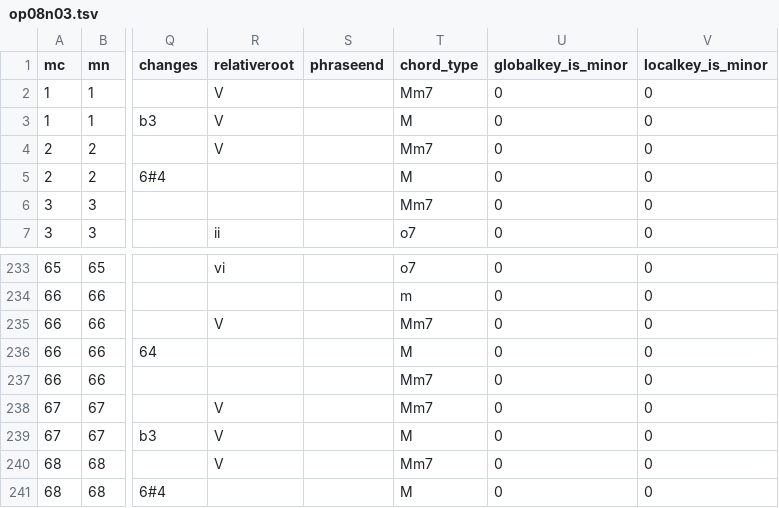
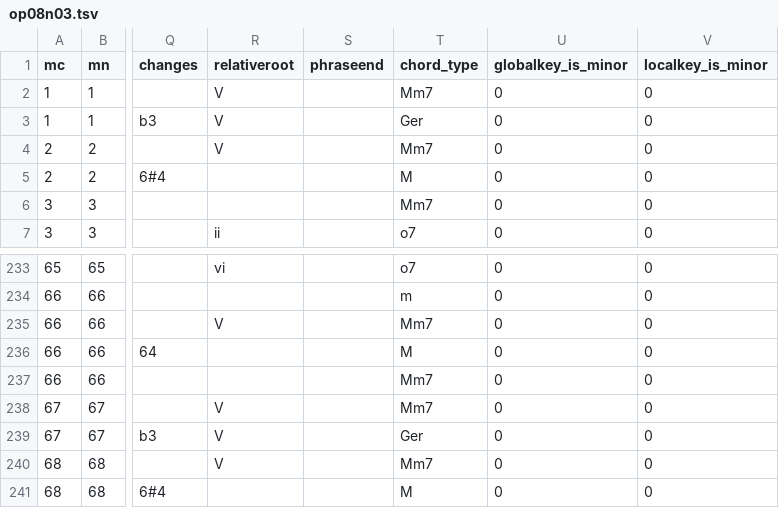
Before and after one commit to DCMLab/dvorak_silhouettes, a TSV file: harmonies/op08n03.tsv, drawn as a sheet; only a part is shown, gaps mark what is left out; the diff names each change by its address in the sheet, - before the commit and + after, or states it on an @@ line.

```diff
--- a/harmonies/op08n03.tsv
+++ b/harmonies/op08n03.tsv
-T3 (chord_type): M
+T3 (chord_type): Ger
-T239 (chord_type): M
+T239 (chord_type): Ger
```
Also changed, not shown: harmonies/op08n02.tsv.
